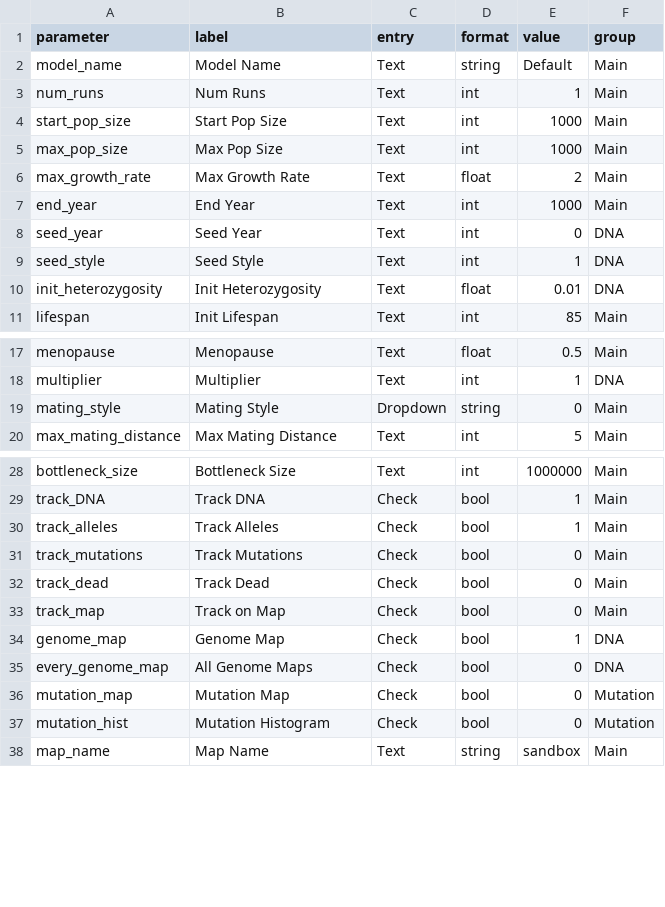
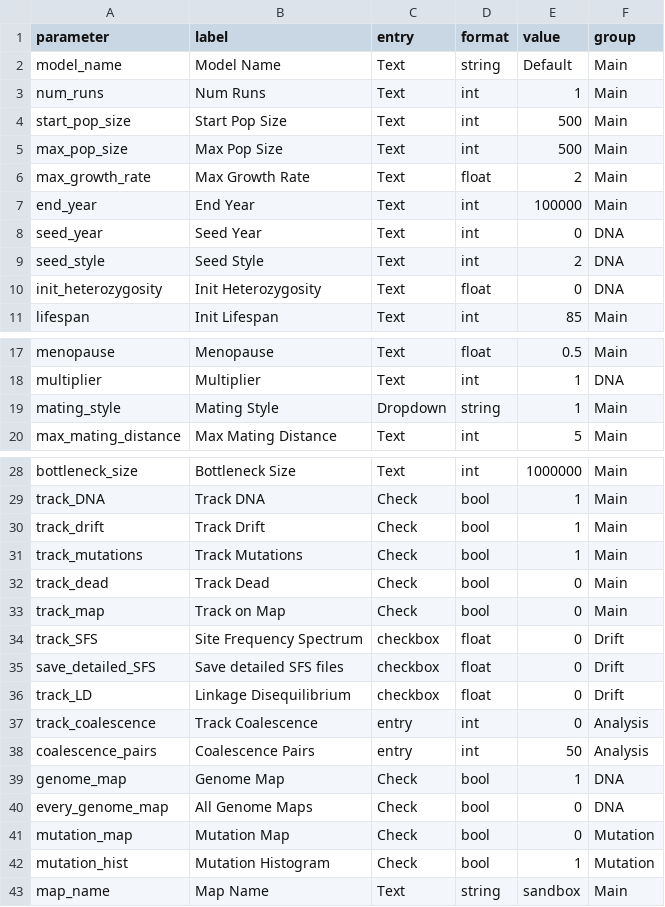
Before and after one commit to cmiteam/DRIFT, a CSV file: static/parameter_defaults.csv, drawn as a sheet; only a part is shown, gaps mark what is left out; the diff covers the shown part only.

```diff
--- a/static/parameter_defaults.csv
+++ b/static/parameter_defaults.csv
@@ -3,9 +3,9 @@ model_name,Model Name,Text,string,Default,Main
 num_runs,Num Runs,Text,int,1,Main
-start_pop_size,Start Pop Size,Text,int,1000,Main
-max_pop_size,Max Pop Size,Text,int,1000,Main
+start_pop_size,Start Pop Size,Text,int,500,Main
+max_pop_size,Max Pop Size,Text,int,500,Main
 max_growth_rate,Max Growth Rate,Text,float,2,Main
-end_year,End Year,Text,int,1000,Main
+end_year,End Year,Text,int,100000,Main
 seed_year,Seed Year,Text,int,0,DNA
-seed_style,Seed Style,Text,int,1,DNA
-init_heterozygosity,Init Heterozygosity,Text,float,0.01,DNA
+seed_style,Seed Style,Text,int,2,DNA
+init_heterozygosity,Init Heterozygosity,Text,float,0,DNA
 lifespan,Init Lifespan,Text,int,85,Main
@@ -18,3 +18,3 @@ menopause,Menopause,Text,float,0.5,Main
 multiplier,Multiplier,Text,int,1,DNA
-mating_style,Mating Style,Dropdown,string,0,Main
+mating_style,Mating Style,Dropdown,string,1,Main
 max_mating_distance,Max Mating Distance,Text,int,5,Main
@@ -29,6 +29,11 @@ bottleneck_size,Bottleneck Size,Text,int,1000000,Main
 track_DNA,Track DNA,Check,bool,1,Main
-track_alleles,Track Alleles,Check,bool,1,Main
-track_mutations,Track Mutations,Check,bool,0,Main
+track_drift,Track Drift,Check,bool,1,Main
+track_mutations,Track Mutations,Check,bool,1,Main
 track_dead,Track Dead,Check,bool,0,Main
 track_map,Track on Map,Check,bool,0,Main
+track_SFS,Site Frequency Spectrum,checkbox,float,0,Drift
+save_detailed_SFS,Save detailed SFS files,checkbox,float,0,Drift
+track_LD,Linkage Disequilibrium,checkbox,float,0,Drift
+track_coalescence,Track Coalescence,entry,int,0,Analysis
+coalescence_pairs,Coalescence Pairs,entry,int,50,Analysis
 genome_map,Genome Map,Check,bool,1,DNA
@@ -36,3 +41,3 @@ every_genome_map,All Genome Maps,Check,bool,0,DNA
 mutation_map,Mutation Map,Check,bool,0,Mutation
-mutation_hist,Mutation Histogram,Check,bool,0,Mutation
+mutation_hist,Mutation Histogram,Check,bool,1,Mutation
 map_name,Map Name,Text,string,sandbox,Main
```
Also changed, not shown: 1 edited cell elsewhere in this file, 12 other files.
